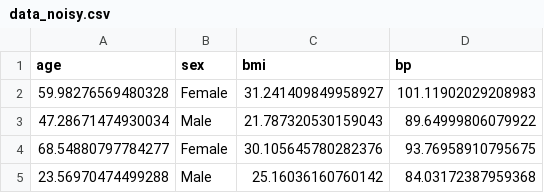
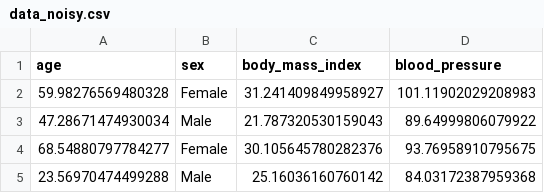
Before and after one commit to Avaiga/demo-drift-detection, a CSV file: data/data_noisy.csv, drawn as a sheet; only a part is shown.

Commit message:
:wrench: Renames variables, columns, nodes

```diff
--- a/data/data_noisy.csv
+++ b/data/data_noisy.csv
@@ -1,2 +1,2 @@
-age,sex,bmi,bp
+age,sex,body_mass_index,blood_pressure
 59.98276569480328,Female,31.241409849958927,101.11902029208983
```
Also changed, not shown: 2 other files.
